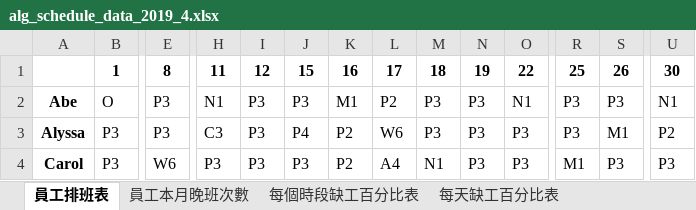
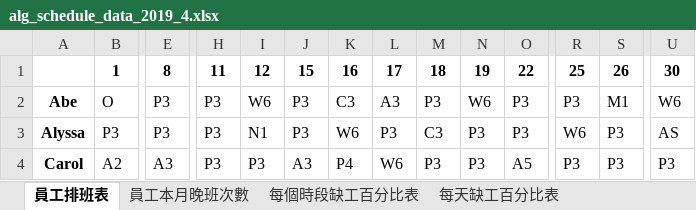
Before and after one commit to h920032/IM_project_alg, an Excel workbook: alg_schedule_data_2019_4.xlsx, sheet 員工排班表, drawn as a sheet; only a part is shown, gaps mark what is left out; values as stored, in another font and other column widths than the file's, no borders; the diff covers the shown part only; the diff names each change by its address in the sheet, - before the commit and + after, or states it on an @@ line.

```diff
--- a/alg_schedule_data_2019_4.xlsx (sheet 員工排班表)
+++ b/alg_schedule_data_2019_4.xlsx (sheet 員工排班表)
-H2: N1
+H2: P3
-I2: P3
+I2: W6
-K2: M1
+K2: C3
-L2: P2
+L2: A3
-N2: P3
+N2: W6
-O2: N1
+O2: P3
-S2: P3
+S2: M1
-U2: N1
+U2: W6
-H3: C3
+H3: P3
-I3: P3
+I3: N1
-J3: P4
+J3: P3
-K3: P2
+K3: W6
-L3: W6
+L3: P3
-M3: P3
+M3: C3
-R3: P3
+R3: W6
-S3: M1
+S3: P3
-U3: P2
+U3: AS
-B4: P3
+B4: A2
-E4: W6
+E4: A3
-J4: P3
+J4: A3
-K4: P2
+K4: P4
-L4: A4
+L4: W6
-M4: N1
+M4: P3
-O4: P3
+O4: A5
-R4: M1
+R4: P3
```
Also changed, not shown: 563 edited cells elsewhere in this sheet, sheet 員工每週有哪幾種休息時間, sheet 缺工人數表, sheet 員工本月晚班次數, sheet 員工本月午班次數, sheet 每天缺工百分比表, sheet 每個時段缺工百分比表, 4 other files.
